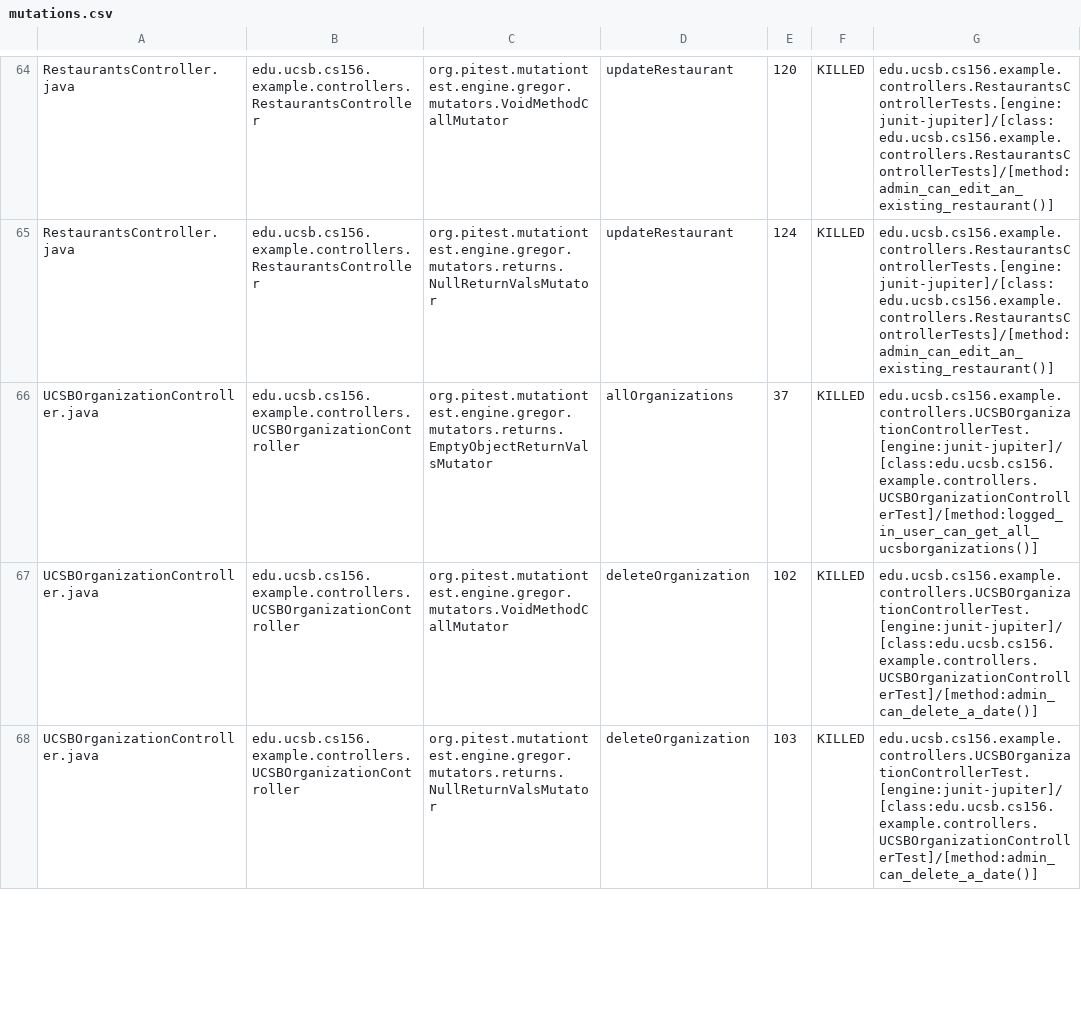
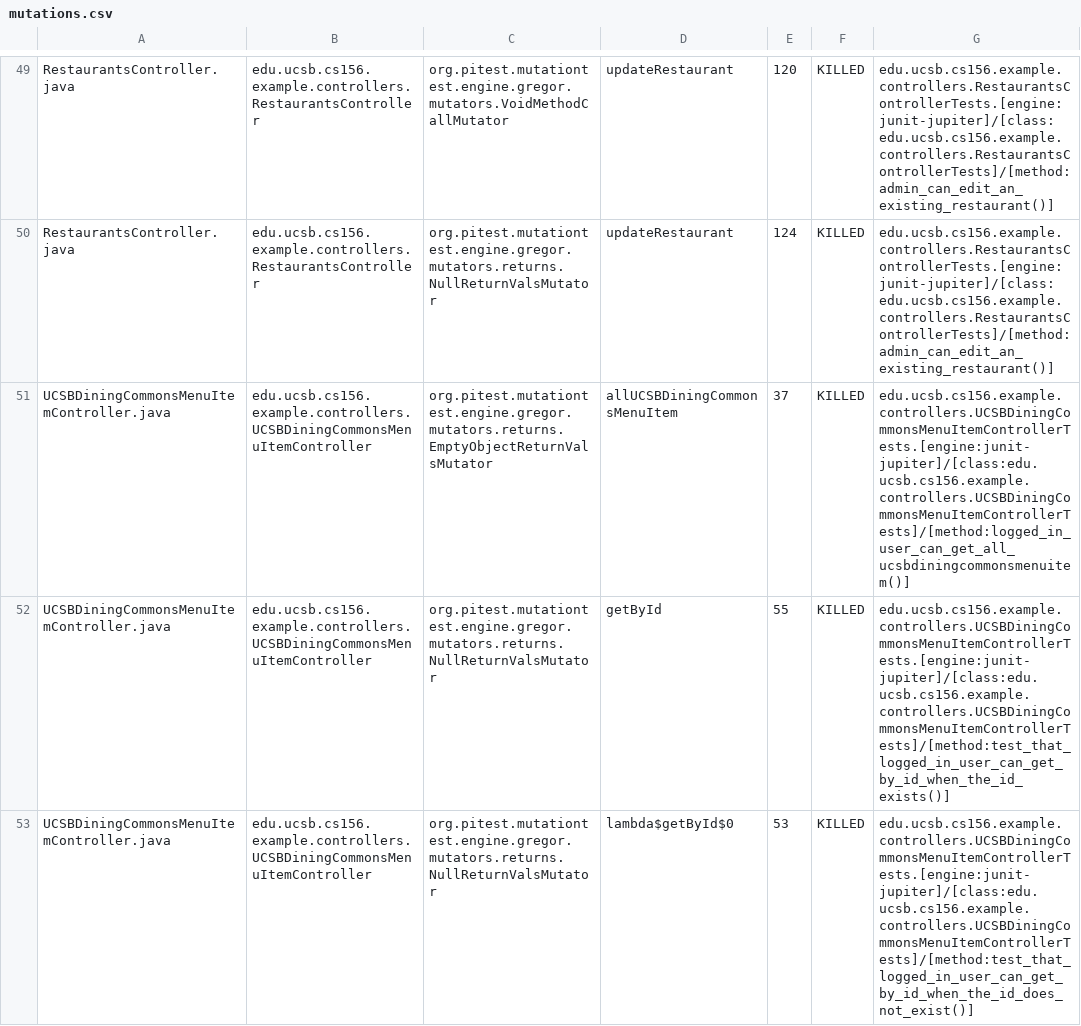
Before and after one commit to ucsb-cs156-f25/team01-f25-13, a CSV file: pitest/mutations.csv, drawn as a sheet; only a part is shown, gaps mark what is left out; the shorter side is filled out with more unchanged rows; the diff covers the shown part only.

Commit message:
Deploying to gh-pages from @ ucsb-cs156-f25/team01-f25-13@0a659145e1fa5803ee2d3613c63655d254fb9c40 🚀

```diff
--- a/pitest/mutations.csv
+++ b/pitest/mutations.csv
@@ -65 +50,4 @@ RestaurantsController.java,edu.ucsb.cs156.example.controllers.RestaurantsControl
 RestaurantsController.java,edu.ucsb.cs156.example.controllers.RestaurantsController,org.pitest.mutationtest.engine.gregor.mutators.returns.NullReturnValsMutator,updateRestaurant,124,KILLED,edu.ucsb.cs156.example.controllers.RestaurantsControllerTests.[engine:junit-jupiter]/[class:edu.ucsb.cs156.example.controllers.RestaurantsControllerTests]/[method:admin_can_edit_an_existing_restaurant()]
+UCSBDiningCommonsMenuItemController.java,edu.ucsb.cs156.example.controllers.UCSBDiningCommonsMenuItemController,org.pitest.mutationtest.engine.gregor.mutators.returns.EmptyObjectReturnValsMutator,allUCSBDiningCommonsMenuItem,37,KILLED,edu.ucsb.cs156.example.controllers.UCSBDiningCommonsMenuItemControllerTests.[engine:junit-jupiter]/[class:edu.ucsb.cs156.example.controllers.UCSBDiningCommonsMenuItemControllerTests]/[method:logged_in_user_can_get_all_ucsbdiningcommonsmenuitem()]
+UCSBDiningCommonsMenuItemController.java,edu.ucsb.cs156.example.controllers.UCSBDiningCommonsMenuItemController,org.pitest.mutationtest.engine.gregor.mutators.returns.NullReturnValsMutator,getById,55,KILLED,edu.ucsb.cs156.example.controllers.UCSBDiningCommonsMenuItemControllerTests.[engine:junit-jupiter]/[class:edu.ucsb.cs156.example.controllers.UCSBDiningCommonsMenuItemControllerTests]/[method:test_that_logged_in_user_can_get_by_id_when_the_id_exists()]
+UCSBDiningCommonsMenuItemController.java,edu.ucsb.cs156.example.controllers.UCSBDiningCommonsMenuItemController,org.pitest.mutationtest.engine.gregor.mutators.returns.NullReturnValsMutator,lambda$getById$0,53,KILLED,edu.ucsb.cs156.example.controllers.UCSBDiningCommonsMenuItemControllerTests.[engine:junit-jupiter]/[class:edu.ucsb.cs156.example.controllers.UCSBDiningCommonsMenuItemControllerTests]/[method:test_that_logged_in_user_can_get_by_id_when_the_id_does_not_exist()]
```
Also changed, not shown: 5 added rows, 11 removed rows, 4 moved rows and 8 edited cells elsewhere in this file, 22 other files.
